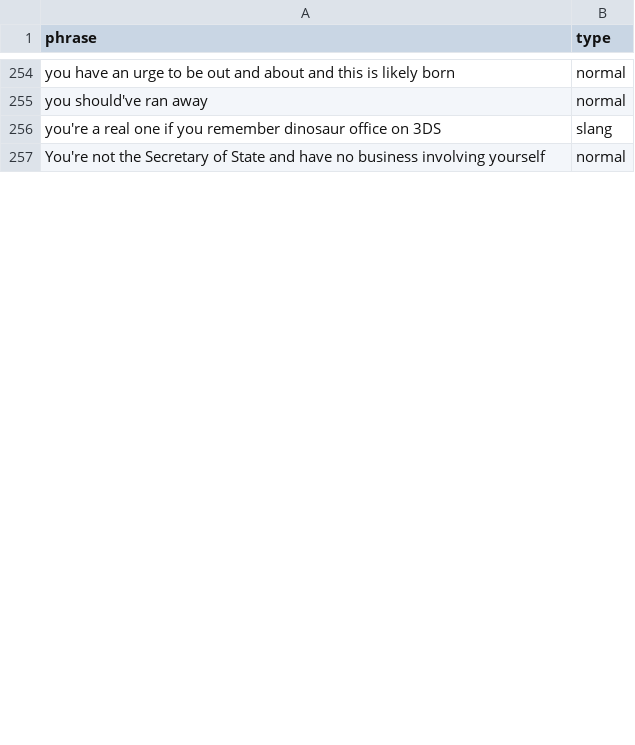
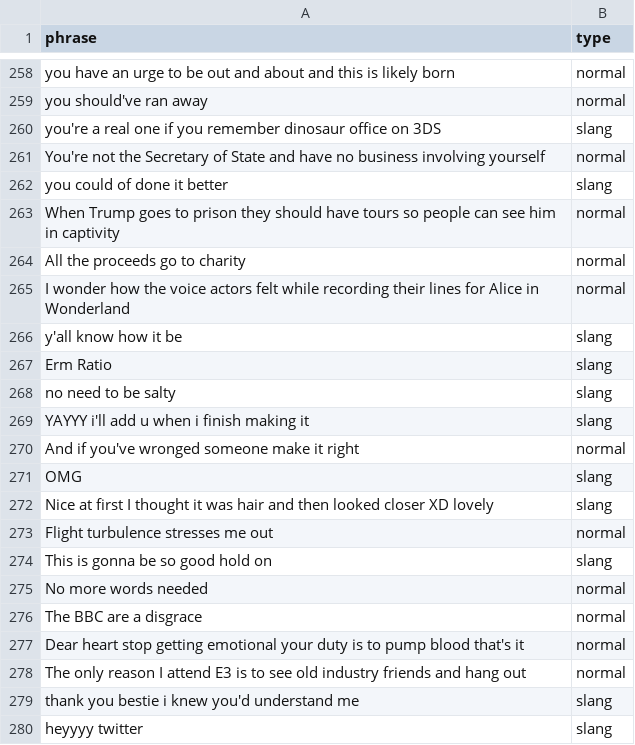
Before and after one commit to m4cit/slangID2, a CSV file: classifiers/modifiers/data/handpicked_data.csv, drawn as a sheet; only a part is shown, gaps mark what is left out; the diff covers the shown part only.

Commit message:
Add files via upload

```diff
--- a/classifiers/modifiers/data/handpicked_data.csv
+++ b/classifiers/modifiers/data/handpicked_data.csv
@@ -257 +261,20 @@ you're a real one if you remember dinosaur office on 3DS,slang
 You're not the Secretary of State and have no business involving yourself,normal
+you could of done it better,slang
+When Trump goes to prison they should have tours so people can see him in captivity,normal
+All the proceeds go to charity,normal
+I wonder how the voice actors felt while recording their lines for Alice in Wonderland,normal
+y'all know how it be,slang
+Erm Ratio,slang
+no need to be salty,slang
+YAYYY i'll add u when i finish making it,slang
+And if you've wronged someone make it right,normal
+OMG,slang
+Nice at first I thought it was hair and then looked closer XD lovely,slang
+Flight turbulence stresses me out,normal
+This is gonna be so good hold on,slang
+No more words needed,normal
+The BBC are a disgrace,normal
+Dear heart stop getting emotional your duty is to pump blood that's it,normal
+The only reason I attend E3 is to see old industry friends and hang out,normal
+thank you bestie i knew you'd understand me,slang
+heyyyy twitter,slang
```
Also changed, not shown: 23 added rows and 3 edited cells elsewhere in this file.
